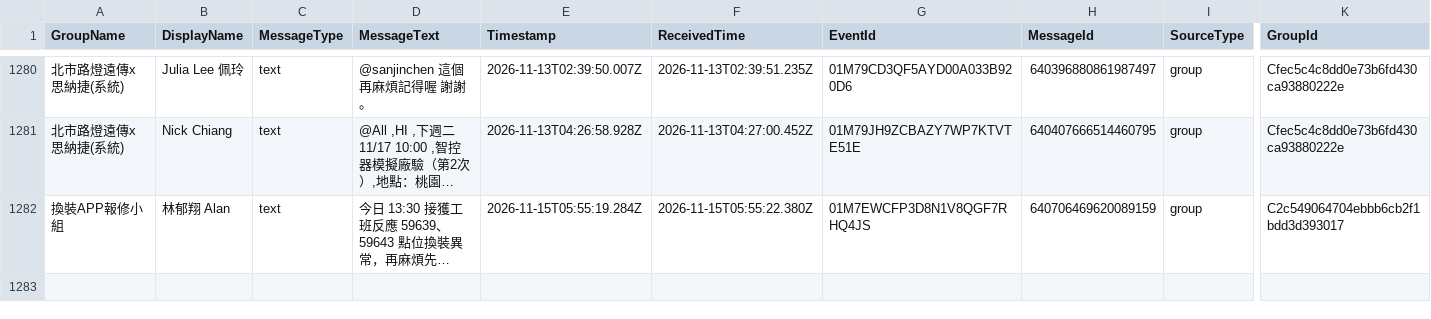
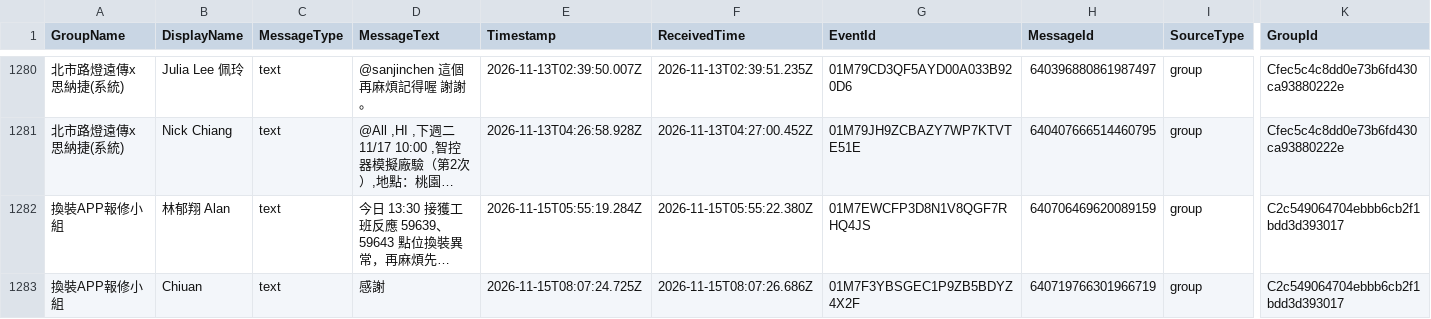
Before and after one commit to snwang14/FET-LineBot, a CSV file: reports/line_message_log.csv, drawn as a sheet; only a part is shown, gaps mark what is left out; long unchanged cells end in …; rows hold the shown columns only; the diff names each change by its address in the sheet, - before the commit and + after, or states it on an @@ line.

```diff
--- a/reports/line_message_log.csv
+++ b/reports/line_message_log.csv
+row 1283: 換裝APP報修小組 | Chiuan | text | 感謝 | 2026-11-15T08:07:24.725Z | 2026-11-15T08:07:26.686Z | 01M7F3YBSGEC1P9ZB5BDYZ4X2F | 640719766301966719 | group | C2c549064704ebbb6cb2f1bdd3d393017
```
